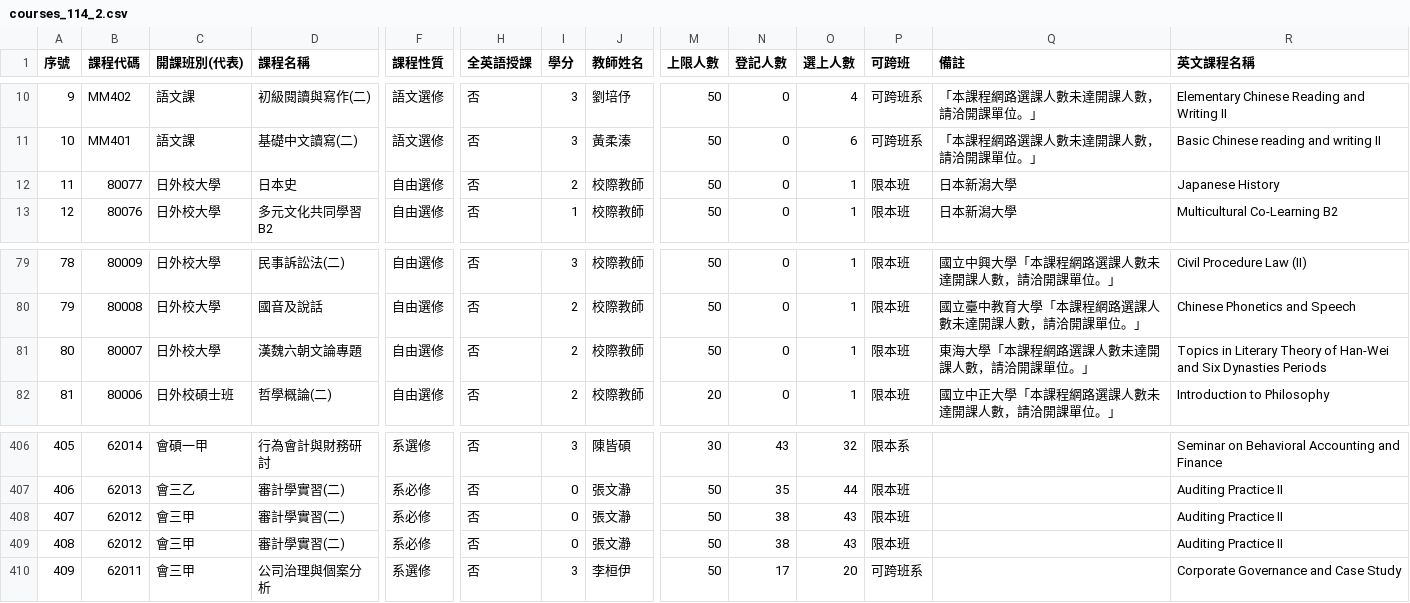
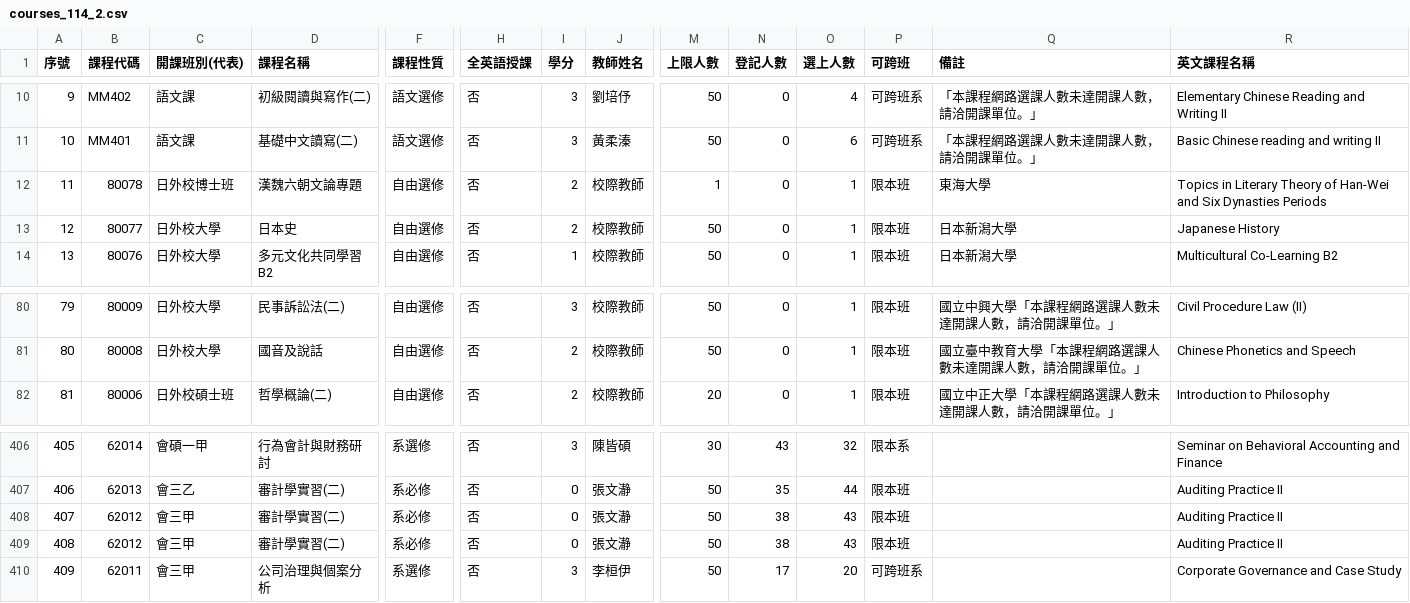
Before and after one commit to p66rkxwf/Course-Compass, a CSV file: data/raw/courses_114_2.csv, drawn as a sheet; only a part is shown, gaps mark what is left out; removed rows and columns are numbered as before the commit, all else as after; rows hold the shown columns only; the diff names each change by its address in the sheet, - before the commit and + after, or states it on an @@ line.

```diff
--- a/data/raw/courses_114_2.csv
+++ b/data/raw/courses_114_2.csv
+row 12: 11 | 80078 | 日外校博士班 | 漢魏六朝文論專題 | 自由選修 | 否 | 2 | 校際教師 | 1 | 0 | 1 | 限本班 | 東海大學 | Topics in Literary Theory of Han-Wei and Six Dynasties Periods
@@ column A (序號) renumbered between rows 13 and 408 @@
-row 81: 80 | 80007 | 日外校大學 | 漢魏六朝文論專題 | 自由選修 | 否 | 2 | 校際教師 | 50 | 0 | 1 | 限本班 | 東海大學「本課程網路選課人數未達開課人數，請洽開課單位。」 | Topics in Literary Theory of Han-Wei and Six Dynasties Periods
@@ row 408 moved to row 409: 408 @@
```
Also changed, not shown: data/raw/courses_115_1.csv, 1 other file.
